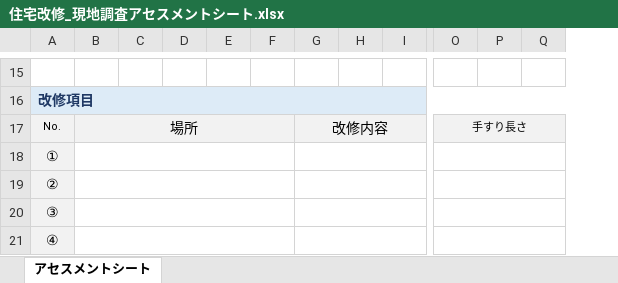
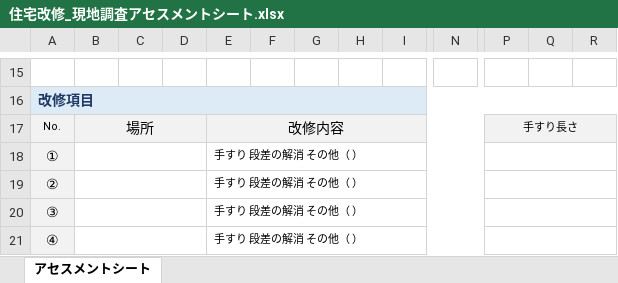
Before and after one commit to akamar08taiyo-bot/-, an Excel workbook: 住宅改修_現地調査アセスメントシート.xlsx, sheet アセスメントシート, drawn as a sheet; only a part is shown, gaps mark what is left out; values as stored, in another font and other column widths than the file's, no borders; conditional formats not drawn; removed rows and columns are numbered as before the commit, all else as after; the diff covers the shown part only; the diff names each change by its address in the sheet, - before the commit and + after, or states it on an @@ line.

```diff
--- a/住宅改修_現地調査アセスメントシート.xlsx (sheet アセスメントシート)
+++ b/住宅改修_現地調査アセスメントシート.xlsx (sheet アセスメントシート)
+column N, empty
+column P, row 17: 手すり長さ
-column P, empty
-B17:F17 merged
+B17:D17 merged
-E17: (empty)
+E17: 改修内容
+E17:O17 merged
-G17: 改修内容
+G17: (empty)
-G17:N17 merged
-Q17: 手すり長さ
+Q17: (empty)
-O17:Q17 merged
-B18:F18 merged
+B18:D18 merged
-E18:E21: (empty)
+E18:E21: 手すり 段差の解消 その他（ ）
+E18:O18 merged
-G18:N18 merged
-O18:Q18 merged
-B19:F19 merged
+B19:D19 merged
+E19:O19 merged
-G19:N19 merged
-O19:Q19 merged
-B20:F20 merged
+B20:D20 merged
+E20:O20 merged
-G20:N20 merged
-O20:Q20 merged
-B21:F21 merged
+B21:D21 merged
+E21:O21 merged
-G21:N21 merged
-O21:Q21 merged
```
Also changed, not shown: 4 added columns, 3 removed columns, 11 edited cells, cell formats and merged cells elsewhere in this sheet.
